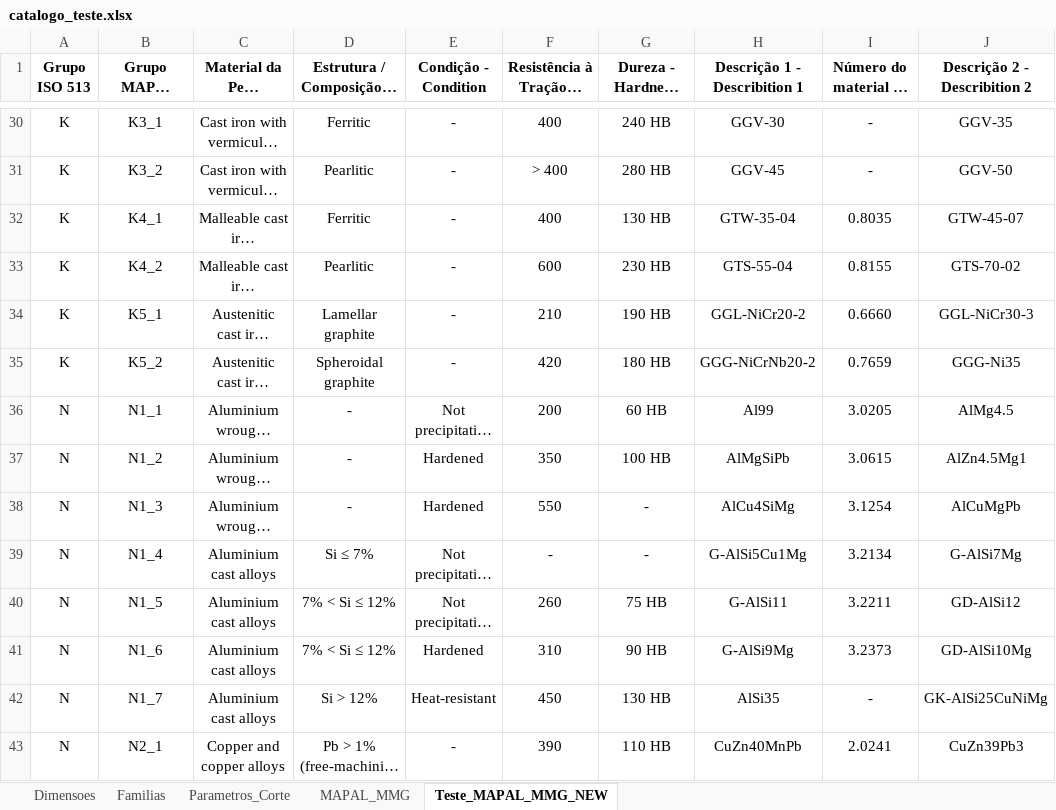
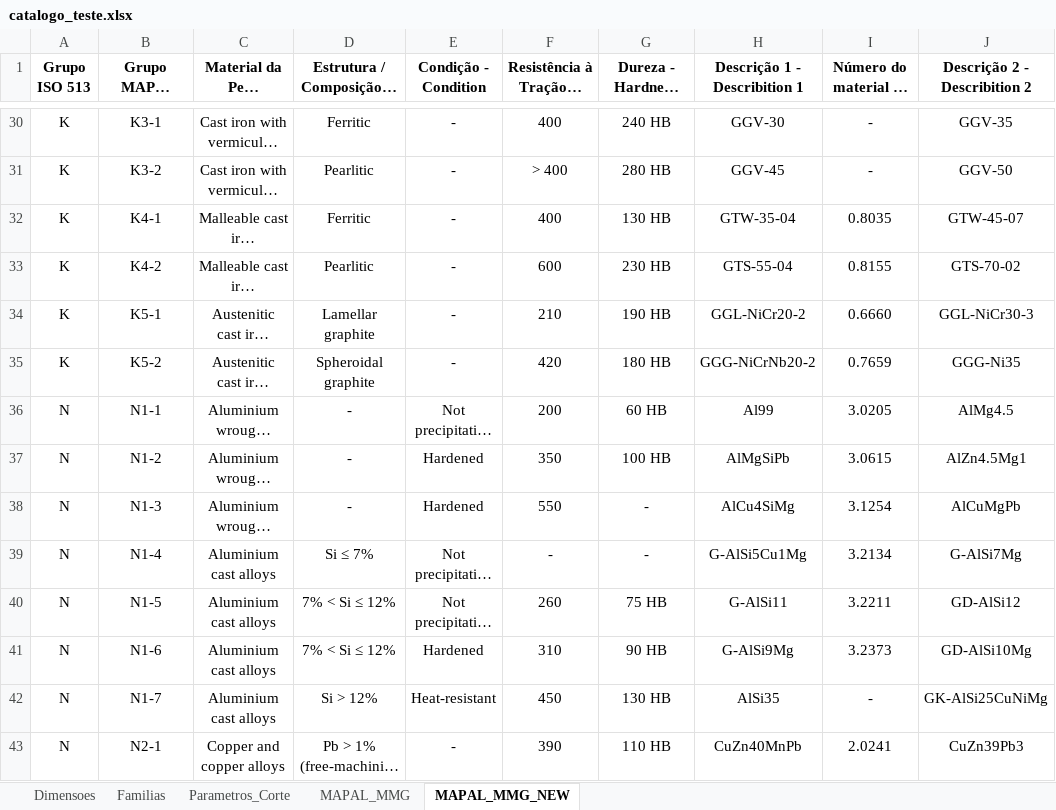
Before and after one commit to bpinto86/Calculadora_Mapal_Tritan_e_Speed_Steel, an Excel workbook: catalogo_teste.xlsx, sheet MAPAL_MMG_NEW, drawn as a sheet; only a part is shown, gaps mark what is left out; long unchanged cells end in …; values as stored, in another font and other column widths than the file's, no borders; the diff covers the shown part only; the diff names each change by its address in the sheet, - before the commit and + after, or states it on an @@ line.

```diff
--- a/catalogo_teste.xlsx (sheet MAPAL_MMG_NEW)
+++ b/catalogo_teste.xlsx (sheet MAPAL_MMG_NEW)
-sheet tab: Teste_MAPAL_MMG_NEW
+sheet tab: MAPAL_MMG_NEW
-B30 (Grupo MAPAL (MMG)): K3_1
+B30 (Grupo MAPAL (MMG)): K3-1
-B31 (Grupo MAPAL (MMG)): K3_2
+B31 (Grupo MAPAL (MMG)): K3-2
-B32 (Grupo MAPAL (MMG)): K4_1
+B32 (Grupo MAPAL (MMG)): K4-1
-B33 (Grupo MAPAL (MMG)): K4_2
+B33 (Grupo MAPAL (MMG)): K4-2
-B34 (Grupo MAPAL (MMG)): K5_1
+B34 (Grupo MAPAL (MMG)): K5-1
-B35 (Grupo MAPAL (MMG)): K5_2
+B35 (Grupo MAPAL (MMG)): K5-2
-B36 (Grupo MAPAL (MMG)): N1_1
+B36 (Grupo MAPAL (MMG)): N1-1
-B37 (Grupo MAPAL (MMG)): N1_2
+B37 (Grupo MAPAL (MMG)): N1-2
-B38 (Grupo MAPAL (MMG)): N1_3
+B38 (Grupo MAPAL (MMG)): N1-3
-B39 (Grupo MAPAL (MMG)): N1_4
+B39 (Grupo MAPAL (MMG)): N1-4
-B40 (Grupo MAPAL (MMG)): N1_5
+B40 (Grupo MAPAL (MMG)): N1-5
-B41 (Grupo MAPAL (MMG)): N1_6
+B41 (Grupo MAPAL (MMG)): N1-6
-B42 (Grupo MAPAL (MMG)): N1_7
+B42 (Grupo MAPAL (MMG)): N1-7
-B43 (Grupo MAPAL (MMG)): N2_1
+B43 (Grupo MAPAL (MMG)): N2-1
```
Also changed, not shown: 73 edited cells elsewhere in this sheet, 2 other files.
